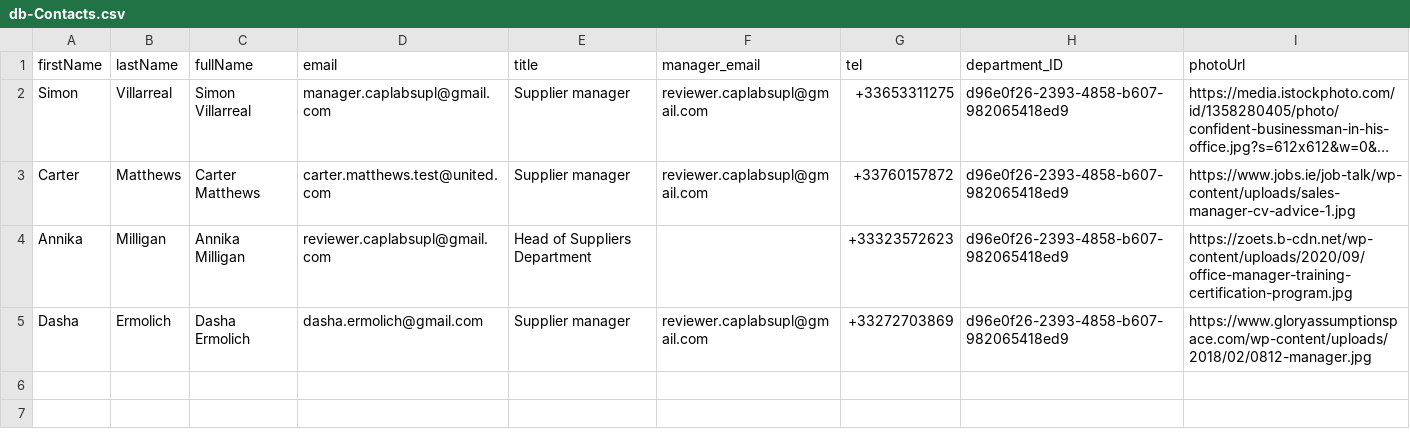
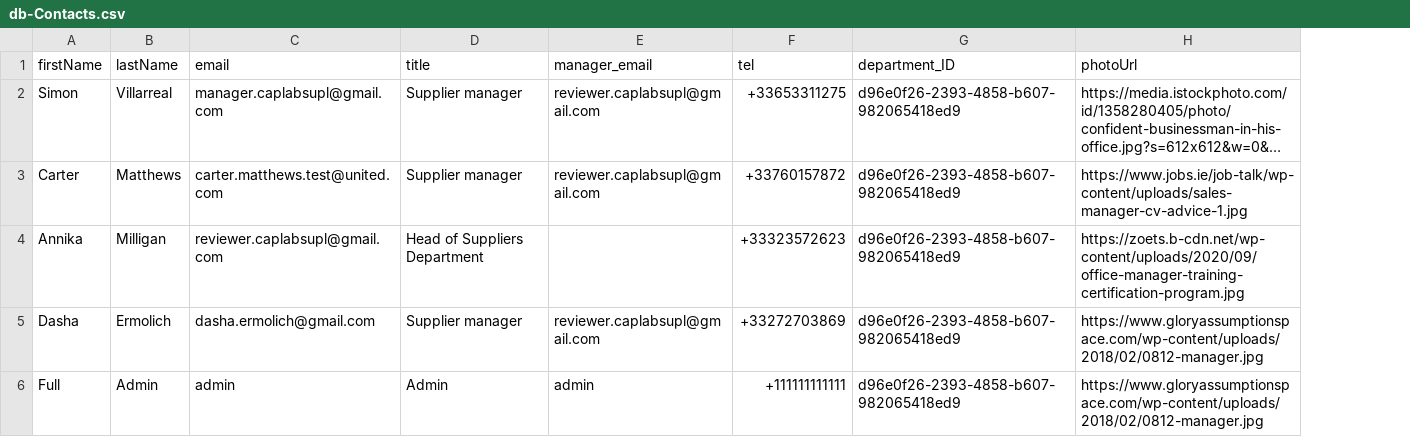
Before and after one commit to DashaErmolich/LabSupplies, a CSV file: db/data/db-Contacts.csv, drawn as a sheet; long unchanged cells end in …; removed rows and columns are numbered as before the commit, all else as after; the diff names each change by its address in the sheet, - before the commit and + after, or states it on an @@ line.

```diff
--- a/db/data/db-Contacts.csv
+++ b/db/data/db-Contacts.csv
-column C (fullName), rows 2-5: Simon Villarreal | Carter Matthews | Annika Milligan | Dasha Ermolich
+row 6: Full | Admin | admin | Admin | admin | +111111111111 | d96e0f26-2393-4858-b607-982065418ed9 | https://www.gloryassumptionspace.com/wp-content/uploads/2018/02/0812-manager.jpg
```
Also changed, not shown: db/data/db-WarehouseContacts.csv, 17 other files.
